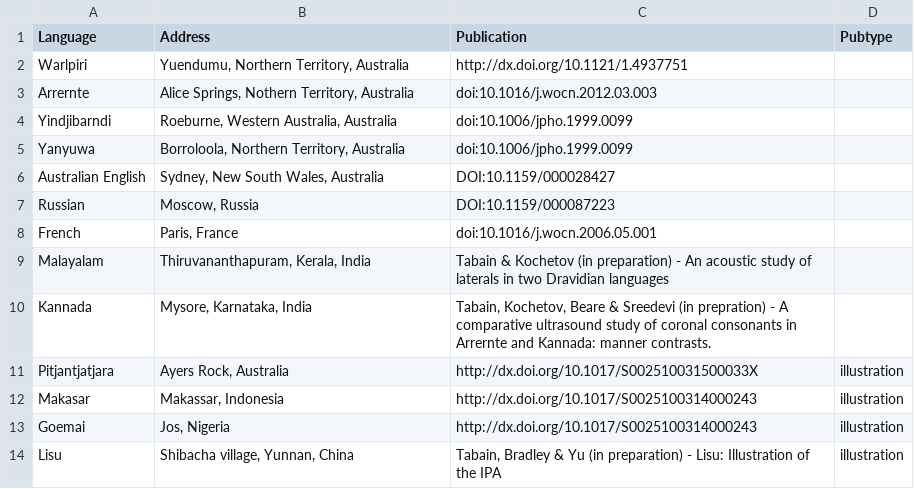
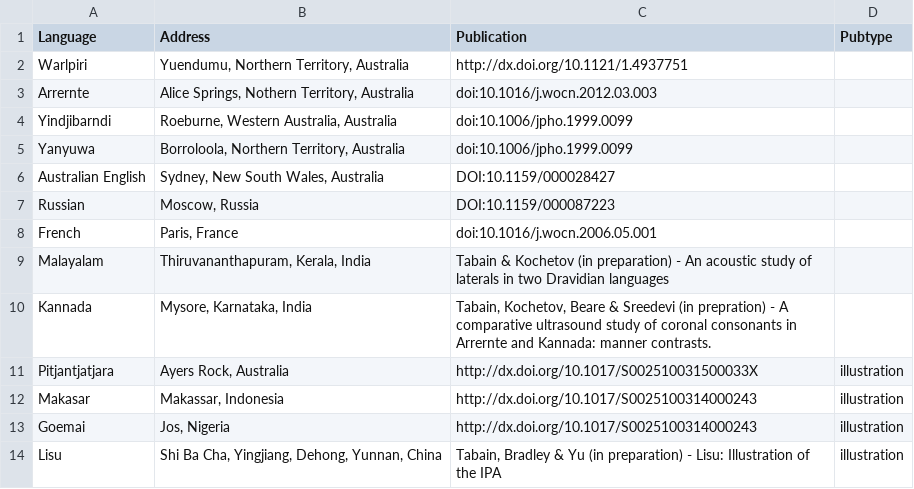
Before and after one commit to richardbeare/marijatabain, a CSV file: Marijas_languages.csv, drawn as a sheet.

```diff
--- a/Marijas_languages.csv
+++ b/Marijas_languages.csv
@@ -13,2 +13,2 @@ Makasar,"Makassar, Indonesia",http://dx.doi.org/10.1017/S0025100314000243,illust
 Goemai,"Jos, Nigeria",http://dx.doi.org/10.1017/S0025100314000243,illustration
-Lisu,"Shibacha village, Yunnan, China","Tabain, Bradley & Yu (in preparation) - Lisu: Illustration of the IPA",illustration
+Lisu, "Shi Ba Cha, Yingjiang, Dehong, Yunnan, China","Tabain, Bradley & Yu (in preparation) - Lisu: Illustration of the IPA",illustration
```
Also changed, not shown: ipa_details.csv, 2 other files.
